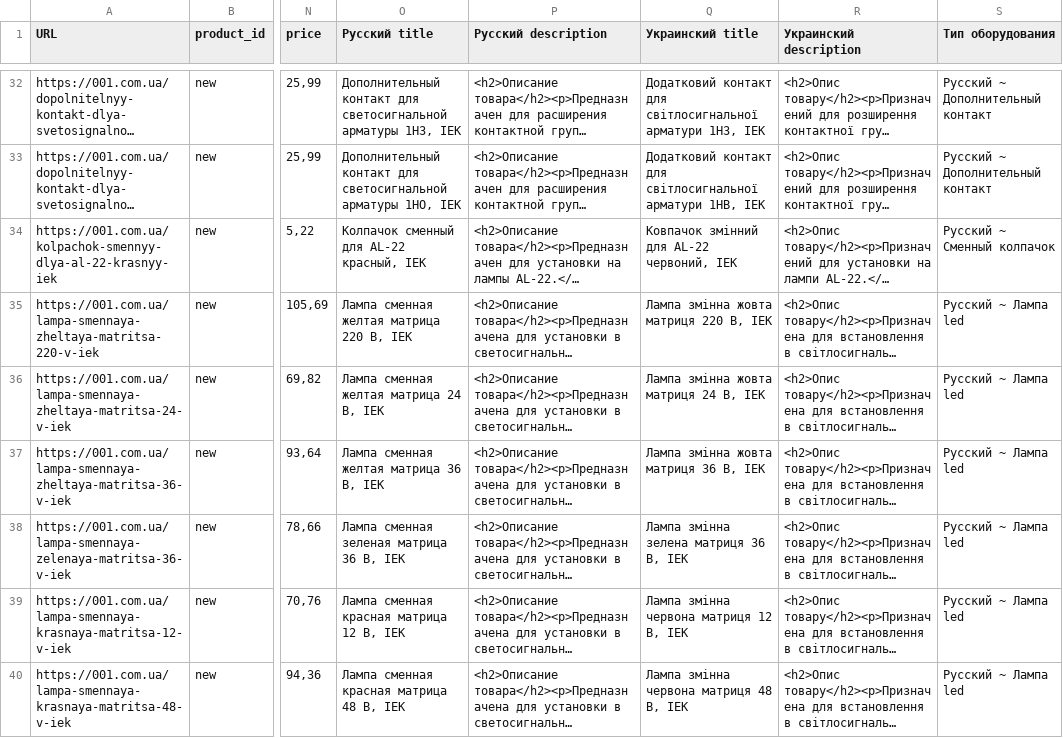
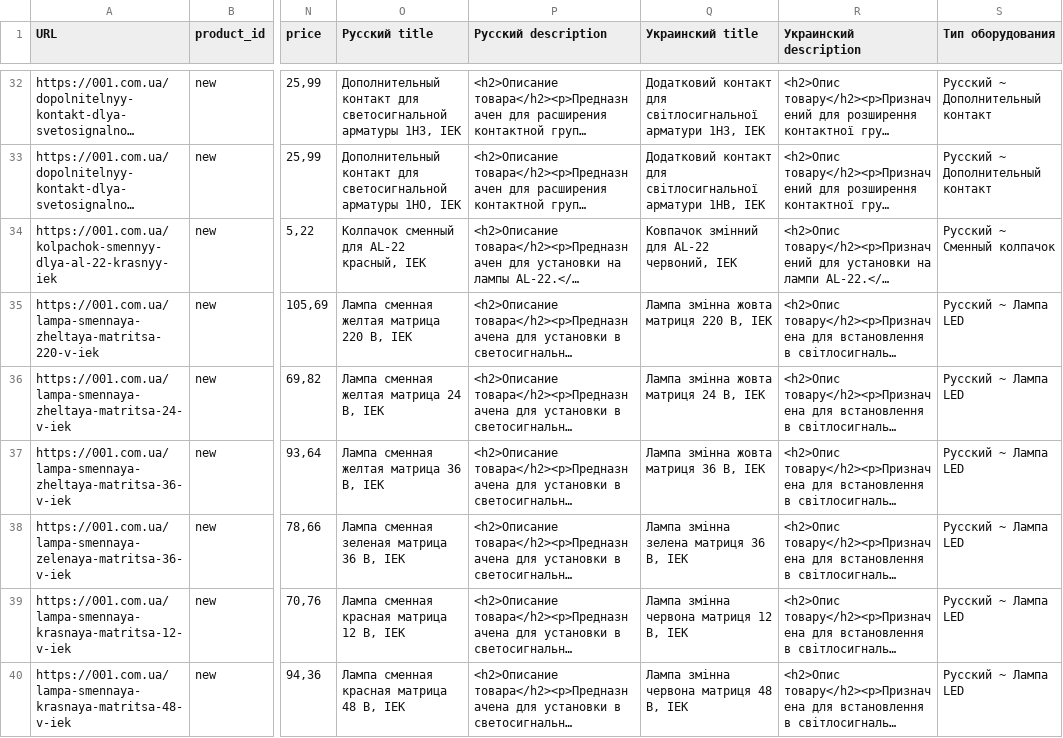
Before and after one commit to Foxhole96/MetaParser, a CSV file: Ustroystva podachi komand i signalov/aksessuary-k-indikatoram-knopkam-upravleniya-i-pereklyuchatelyam.csv, drawn as a sheet; only a part is shown, gaps mark what is left out; long unchanged cells end in …; the diff covers the shown part only; the diff names each change by its address in the sheet, - before the commit and + after, or states it on an @@ line.

```diff
--- a/Ustroystva podachi komand i signalov/aksessuary-k-indikatoram-knopkam-upravleniya-i-pereklyuchatelyam.csv
+++ b/Ustroystva podachi komand i signalov/aksessuary-k-indikatoram-knopkam-upravleniya-i-pereklyuchatelyam.csv
-S35:S40 (Тип оборудования): Русский ~ Лампа led
+S35:S40 (Тип оборудования): Русский ~ Лампа LED
```
Also changed, not shown: 16 edited cells elsewhere in this file, Ustroystva podachi komand i signalov/kontsevye-vyklyuchateli.csv, Ustroystva podachi komand i signalov/korpusa-postov-knopochnyh.csv, 51 other files.
